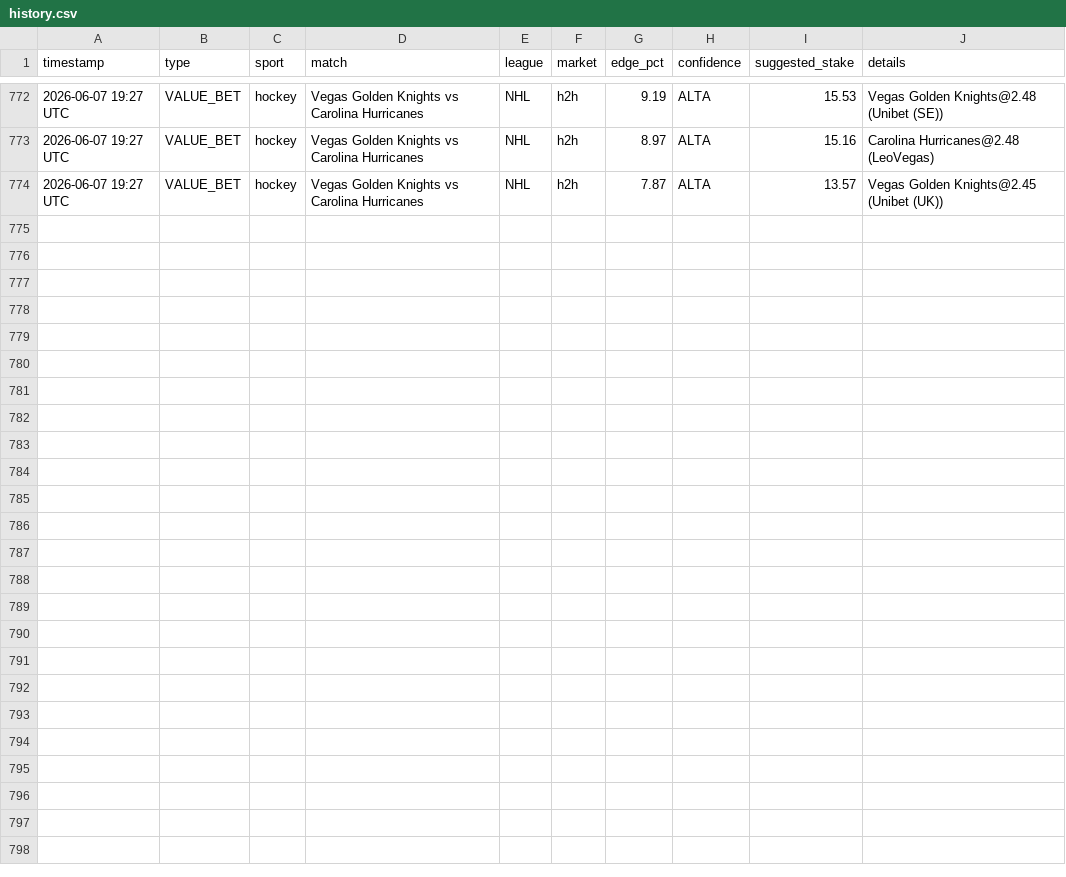
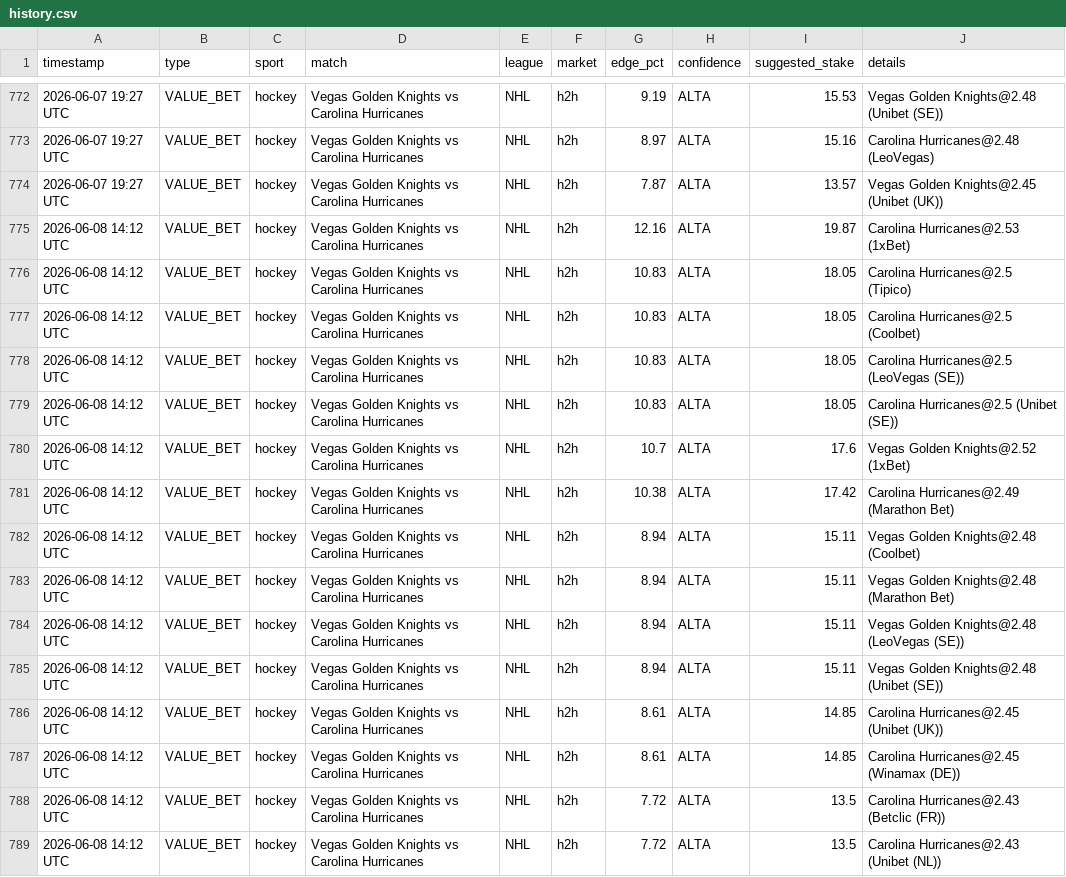
Before and after one commit to Ogotemmeli/betting_v2_widenet, a CSV file: reports/history.csv, drawn as a sheet; only a part is shown, gaps mark what is left out.

Commit message:
🏟️ Multi-sport analysis: 2026-06-08 14:12 UTC

```diff
--- a/reports/history.csv
+++ b/reports/history.csv
@@ -774 +774,16 @@ timestamp,type,sport,match,league,market,edge_pct,confidence,suggested_stake,det
 2026-06-07 19:27 UTC,VALUE_BET,hockey,Vegas Golden Knights vs Carolina Hurricanes,NHL,h2h,7.87,ALTA,13.57,Vegas Golden Knights@2.45 (Unibet (UK))
+2026-06-08 14:12 UTC,VALUE_BET,hockey,Vegas Golden Knights vs Carolina Hurricanes,NHL,h2h,12.16,ALTA,19.87,Carolina Hurricanes@2.53 (1xBet)
+2026-06-08 14:12 UTC,VALUE_BET,hockey,Vegas Golden Knights vs Carolina Hurricanes,NHL,h2h,10.83,ALTA,18.05,Carolina Hurricanes@2.5 (Tipico)
+2026-06-08 14:12 UTC,VALUE_BET,hockey,Vegas Golden Knights vs Carolina Hurricanes,NHL,h2h,10.83,ALTA,18.05,Carolina Hurricanes@2.5 (Coolbet)
+2026-06-08 14:12 UTC,VALUE_BET,hockey,Vegas Golden Knights vs Carolina Hurricanes,NHL,h2h,10.83,ALTA,18.05,Carolina Hurricanes@2.5 (LeoVegas (SE))
+2026-06-08 14:12 UTC,VALUE_BET,hockey,Vegas Golden Knights vs Carolina Hurricanes,NHL,h2h,10.83,ALTA,18.05,Carolina Hurricanes@2.5 (Unibet (SE))
+2026-06-08 14:12 UTC,VALUE_BET,hockey,Vegas Golden Knights vs Carolina Hurricanes,NHL,h2h,10.7,ALTA,17.6,Vegas Golden Knights@2.52 (1xBet)
+2026-06-08 14:12 UTC,VALUE_BET,hockey,Vegas Golden Knights vs Carolina Hurricanes,NHL,h2h,10.38,ALTA,17.42,Carolina Hurricanes@2.49 (Marathon Bet)
+2026-06-08 14:12 UTC,VALUE_BET,hockey,Vegas Golden Knights vs Carolina Hurricanes,NHL,h2h,8.94,ALTA,15.11,Vegas Golden Knights@2.48 (Coolbet)
+2026-06-08 14:12 UTC,VALUE_BET,hockey,Vegas Golden Knights vs Carolina Hurricanes,NHL,h2h,8.94,ALTA,15.11,Vegas Golden Knights@2.48 (Marathon Bet)
+2026-06-08 14:12 UTC,VALUE_BET,hockey,Vegas Golden Knights vs Carolina Hurricanes,NHL,h2h,8.94,ALTA,15.11,Vegas Golden Knights@2.48 (LeoVegas (SE))
+2026-06-08 14:12 UTC,VALUE_BET,hockey,Vegas Golden Knights vs Carolina Hurricanes,NHL,h2h,8.94,ALTA,15.11,Vegas Golden Knights@2.48 (Unibet (SE))
+2026-06-08 14:12 UTC,VALUE_BET,hockey,Vegas Golden Knights vs Carolina Hurricanes,NHL,h2h,8.61,ALTA,14.85,Carolina Hurricanes@2.45 (Unibet (UK))
+2026-06-08 14:12 UTC,VALUE_BET,hockey,Vegas Golden Knights vs Carolina Hurricanes,NHL,h2h,8.61,ALTA,14.85,Carolina Hurricanes@2.45 (Winamax (DE))
+2026-06-08 14:12 UTC,VALUE_BET,hockey,Vegas Golden Knights vs Carolina Hurricanes,NHL,h2h,7.72,ALTA,13.5,Carolina Hurricanes@2.43 (Betclic (FR))
+2026-06-08 14:12 UTC,VALUE_BET,hockey,Vegas Golden Knights vs Carolina Hurricanes,NHL,h2h,7.72,ALTA,13.5,Carolina Hurricanes@2.43 (Unibet (NL))
```
Also changed, not shown: 3 other files.
